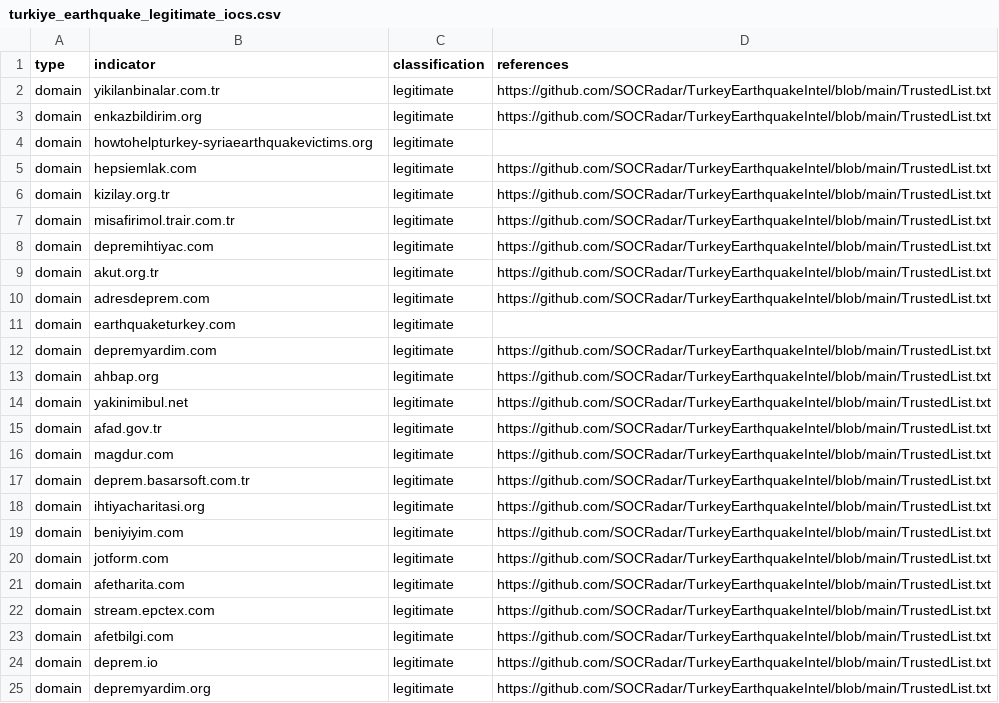
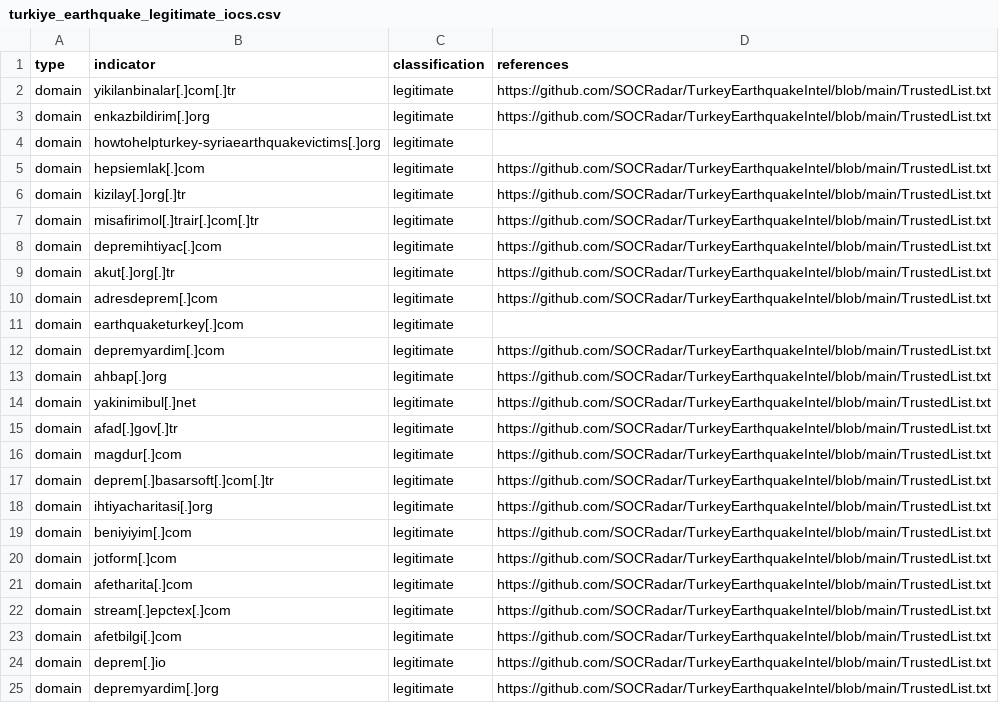
Before and after one commit to infobloxopen/threat-intelligence, a CSV file: turkiye/turkiye_earthquake_legitimate_iocs.csv, drawn as a sheet; the diff names each change by its address in the sheet, - before the commit and + after, or states it on an @@ line.

Commit message:
Update turkiye_earthquake_legitimate_iocs.csv

```diff
--- a/turkiye/turkiye_earthquake_legitimate_iocs.csv
+++ b/turkiye/turkiye_earthquake_legitimate_iocs.csv
-B2 (indicator): yikilanbinalar.com.tr
+B2 (indicator): yikilanbinalar[.]com[.]tr
-B3 (indicator): enkazbildirim.org
+B3 (indicator): enkazbildirim[.]org
-B4 (indicator): howtohelpturkey-syriaearthquakevictims.org
+B4 (indicator): howtohelpturkey-syriaearthquakevictims[.]org
-B5 (indicator): hepsiemlak.com
+B5 (indicator): hepsiemlak[.]com
-B6 (indicator): kizilay.org.tr
+B6 (indicator): kizilay[.]org[.]tr
-B7 (indicator): misafirimol.trair.com.tr
+B7 (indicator): misafirimol[.]trair[.]com[.]tr
-B8 (indicator): depremihtiyac.com
+B8 (indicator): depremihtiyac[.]com
-B9 (indicator): akut.org.tr
+B9 (indicator): akut[.]org[.]tr
-B10 (indicator): adresdeprem.com
+B10 (indicator): adresdeprem[.]com
-B11 (indicator): earthquaketurkey.com
+B11 (indicator): earthquaketurkey[.]com
-B12 (indicator): depremyardim.com
+B12 (indicator): depremyardim[.]com
-B13 (indicator): ahbap.org
+B13 (indicator): ahbap[.]org
-B14 (indicator): yakinimibul.net
+B14 (indicator): yakinimibul[.]net
-B15 (indicator): afad.gov.tr
+B15 (indicator): afad[.]gov[.]tr
-B16 (indicator): magdur.com
+B16 (indicator): magdur[.]com
-B17 (indicator): deprem.basarsoft.com.tr
+B17 (indicator): deprem[.]basarsoft[.]com[.]tr
-B18 (indicator): ihtiyacharitasi.org
+B18 (indicator): ihtiyacharitasi[.]org
-B19 (indicator): beniyiyim.com
+B19 (indicator): beniyiyim[.]com
-B20 (indicator): jotform.com
+B20 (indicator): jotform[.]com
-B21 (indicator): afetharita.com
+B21 (indicator): afetharita[.]com
-B22 (indicator): stream.epctex.com
+B22 (indicator): stream[.]epctex[.]com
-B23 (indicator): afetbilgi.com
+B23 (indicator): afetbilgi[.]com
-B24 (indicator): deprem.io
+B24 (indicator): deprem[.]io
-B25 (indicator): depremyardim.org
+B25 (indicator): depremyardim[.]org
```
